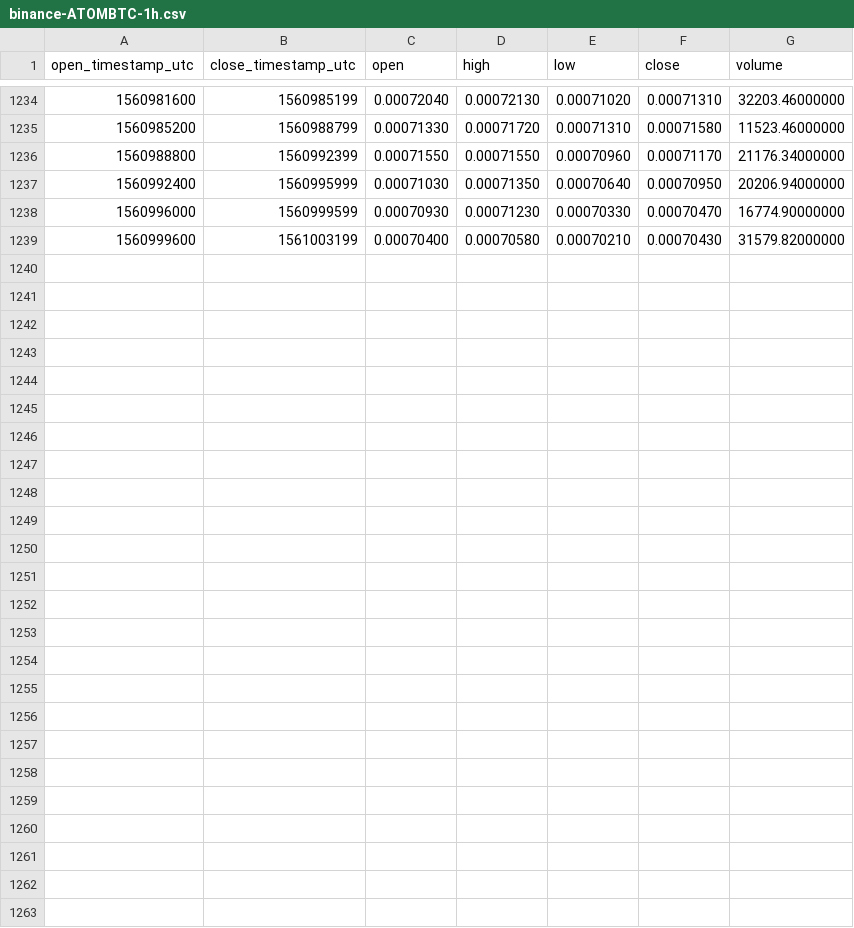
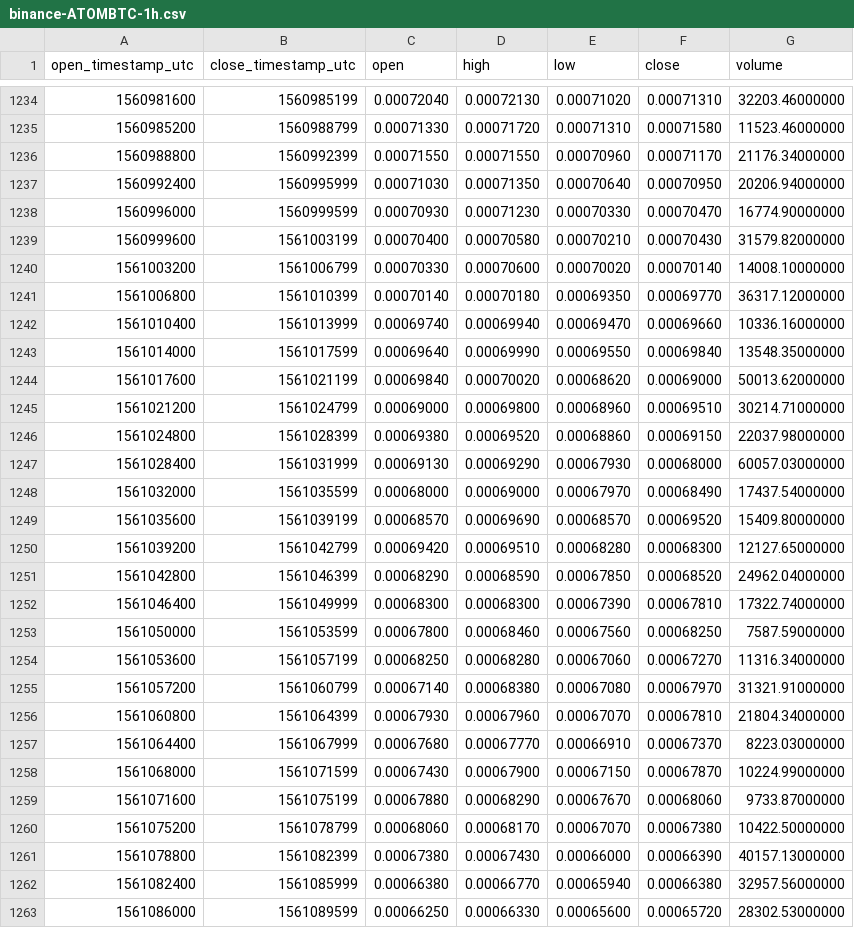
Before and after one commit to cryptobigbro/binance-ATOMBTC, a CSV file: binance-ATOMBTC-1h.csv, drawn as a sheet; only a part is shown, gaps mark what is left out; the diff names each change by its address in the sheet, - before the commit and + after, or states it on an @@ line.

Commit message:
Update OHLCV data.

```diff
--- a/binance-ATOMBTC-1h.csv
+++ b/binance-ATOMBTC-1h.csv
+row 1240: 1561003200 | 1561006799 | 0.00070330 | 0.00070600 | 0.00070020 | 0.00070140 | 14008.10000000
+row 1241: 1561006800 | 1561010399 | 0.00070140 | 0.00070180 | 0.00069350 | 0.00069770 | 36317.12000000
+row 1242: 1561010400 | 1561013999 | 0.00069740 | 0.00069940 | 0.00069470 | 0.00069660 | 10336.16000000
+row 1243: 1561014000 | 1561017599 | 0.00069640 | 0.00069990 | 0.00069550 | 0.00069840 | 13548.35000000
+row 1244: 1561017600 | 1561021199 | 0.00069840 | 0.00070020 | 0.00068620 | 0.00069000 | 50013.62000000
+row 1245: 1561021200 | 1561024799 | 0.00069000 | 0.00069800 | 0.00068960 | 0.00069510 | 30214.71000000
+row 1246: 1561024800 | 1561028399 | 0.00069380 | 0.00069520 | 0.00068860 | 0.00069150 | 22037.98000000
+row 1247: 1561028400 | 1561031999 | 0.00069130 | 0.00069290 | 0.00067930 | 0.00068000 | 60057.03000000
+row 1248: 1561032000 | 1561035599 | 0.00068000 | 0.00069000 | 0.00067970 | 0.00068490 | 17437.54000000
+row 1249: 1561035600 | 1561039199 | 0.00068570 | 0.00069690 | 0.00068570 | 0.00069520 | 15409.80000000
+row 1250: 1561039200 | 1561042799 | 0.00069420 | 0.00069510 | 0.00068280 | 0.00068300 | 12127.65000000
+row 1251: 1561042800 | 1561046399 | 0.00068290 | 0.00068590 | 0.00067850 | 0.00068520 | 24962.04000000
+row 1252: 1561046400 | 1561049999 | 0.00068300 | 0.00068300 | 0.00067390 | 0.00067810 | 17322.74000000
+row 1253: 1561050000 | 1561053599 | 0.00067800 | 0.00068460 | 0.00067560 | 0.00068250 | 7587.59000000
+row 1254: 1561053600 | 1561057199 | 0.00068250 | 0.00068280 | 0.00067060 | 0.00067270 | 11316.34000000
+row 1255: 1561057200 | 1561060799 | 0.00067140 | 0.00068380 | 0.00067080 | 0.00067970 | 31321.91000000
+row 1256: 1561060800 | 1561064399 | 0.00067930 | 0.00067960 | 0.00067070 | 0.00067810 | 21804.34000000
+row 1257: 1561064400 | 1561067999 | 0.00067680 | 0.00067770 | 0.00066910 | 0.00067370 | 8223.03000000
+row 1258: 1561068000 | 1561071599 | 0.00067430 | 0.00067900 | 0.00067150 | 0.00067870 | 10224.99000000
+row 1259: 1561071600 | 1561075199 | 0.00067880 | 0.00068290 | 0.00067670 | 0.00068060 | 9733.87000000
+row 1260: 1561075200 | 1561078799 | 0.00068060 | 0.00068170 | 0.00067070 | 0.00067380 | 10422.50000000
+row 1261: 1561078800 | 1561082399 | 0.00067380 | 0.00067430 | 0.00066000 | 0.00066390 | 40157.13000000
+row 1262: 1561082400 | 1561085999 | 0.00066380 | 0.00066770 | 0.00065940 | 0.00066380 | 32957.56000000
+row 1263: 1561086000 | 1561089599 | 0.00066250 | 0.00066330 | 0.00065600 | 0.00065720 | 28302.53000000
```
Also changed, not shown: binance-ATOMBTC-1d.csv.
